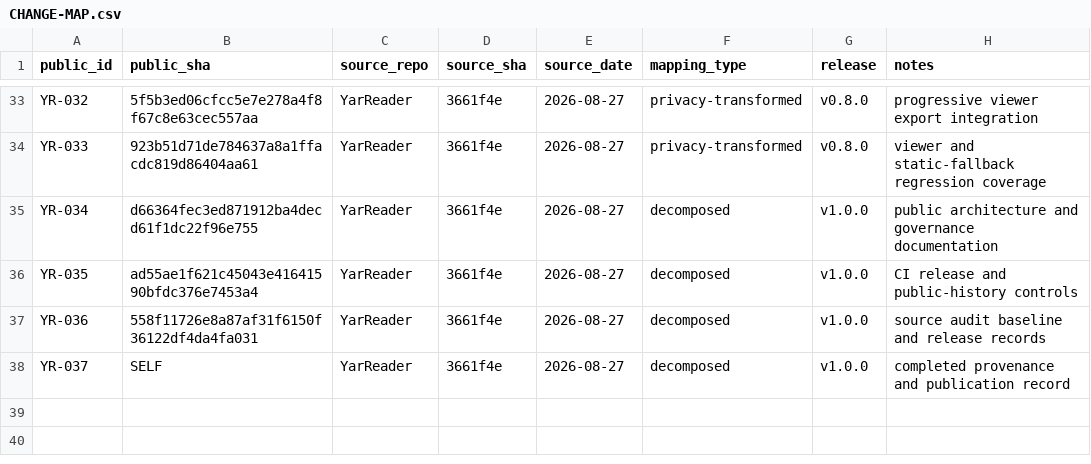
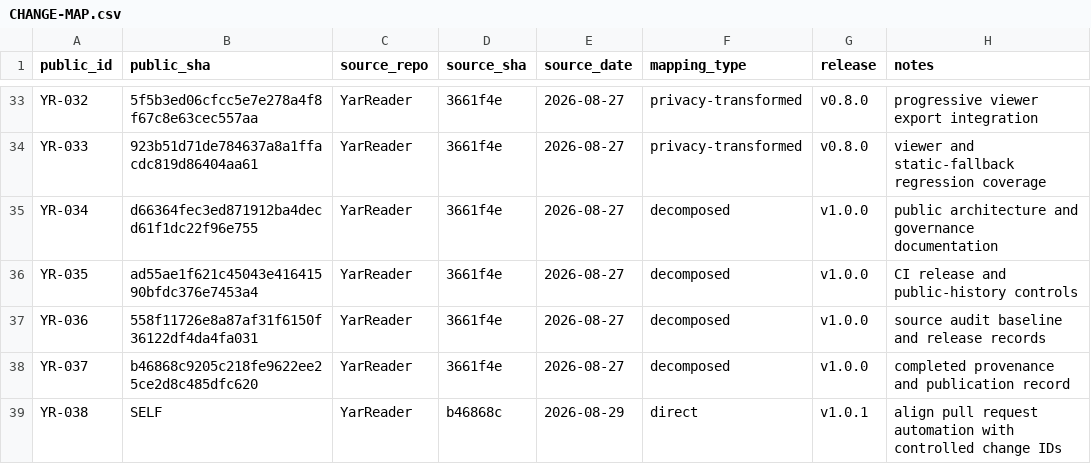
Before and after one commit to SouthernGentlemen/YarReader, a CSV file: docs/history/CHANGE-MAP.csv, drawn as a sheet; only a part is shown, gaps mark what is left out.

Commit message:
[YR-038] [FIX] Align automation with controlled pull requests
Change: Remove unnumbered dependency version-update scheduling and exclude only GitHub ephemeral pull-request merge heads from real controlled-history validation.

Reason: Automated version PRs cannot receive a permanent YR ID before creation, while GitHub Actions tests valid PR commits through a generated non-YR merge object.

Impact: Deliberate dependency updates retain assigned IDs, and protected pull requests can validate all real commits without mistaking the CI merge head for project history.

Risk: Low — dependency versions are no longer proposed automatically, and an overly broad merge exception could hide uncontrolled commits.

Controls: Exception is limited to the final GitHub pull_request record and exact Merge <sha> into <sha> shape; all real commits remain sequentially validated; protected main; required verify and change-id checks; repository security alerts and secret controls.

Validation: npm run check:history (38 changes); GITHUB_EVENT_NAME=pull_request npm run check:history (38 changes); npm run check:safety (38 revisions, 143 blobs); git diff --check.

Evidence: scripts/check-controlled-history.mjs; .github/dependabot.yml removal; docs/history/CHANGE-MAP.csv; docs/releases/v1.0.1.md.

Rollback: Restore scheduled updates or broaden merge handling only with tests and a mechanism that preserves permanent YR identities.

Corrects: YR-035 dependency version-update scheduling and PR history gating.

Source: YarReader b46868c (2026-08-29) — direct public-cutover correction.

Release: v1.0.1.

```diff
--- a/docs/history/CHANGE-MAP.csv
+++ b/docs/history/CHANGE-MAP.csv
@@ -37,2 +37,3 @@ YR-035,ad55ae1f621c45043e41641590bfdc376e7453a4,YarReader,3661f4e,2026-08-27,dec
 YR-036,558f11726e8a87af31f6150f36122df4da4fa031,YarReader,3661f4e,2026-08-27,decomposed,v1.0.0,source audit baseline and release records
-YR-037,SELF,YarReader,3661f4e,2026-08-27,decomposed,v1.0.0,completed provenance and publication record
+YR-037,b46868c9205c218fe9622ee25ce2d8c485dfc620,YarReader,3661f4e,2026-08-27,decomposed,v1.0.0,completed provenance and publication record
+YR-038,SELF,YarReader,b46868c,2026-08-29,direct,v1.0.1,align pull request automation with controlled change IDs
```
Also changed, not shown: 5 other files.
